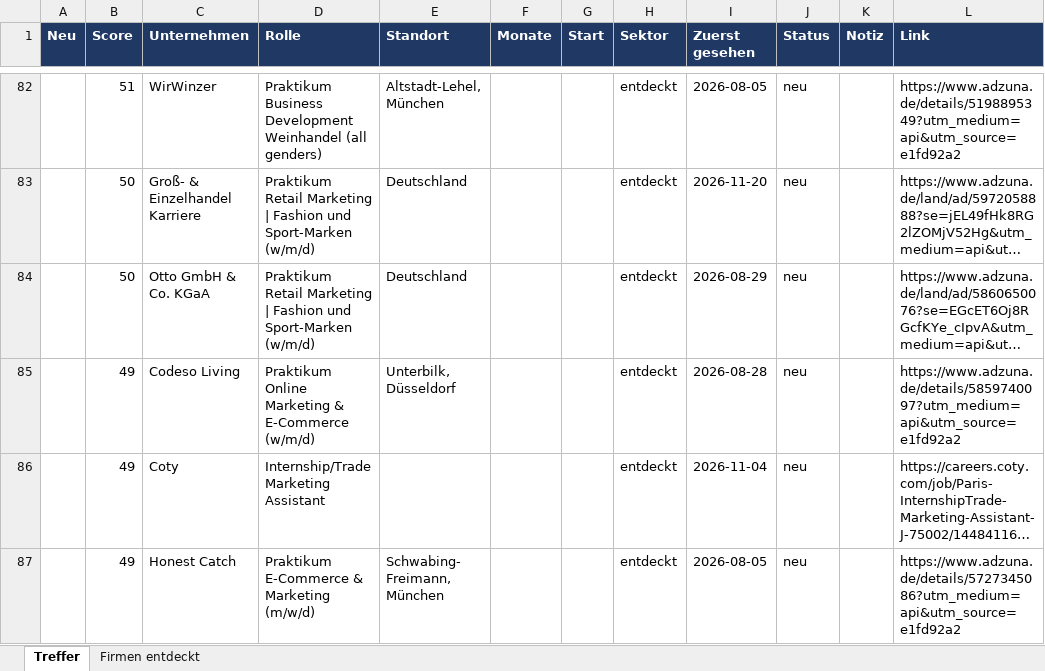
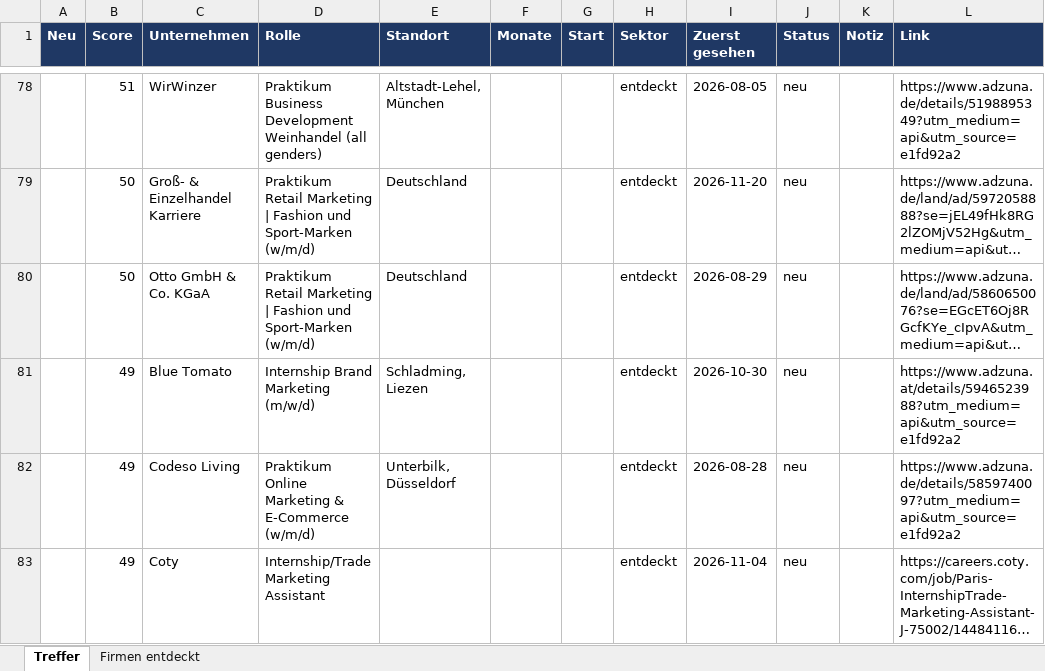
Before and after one commit to MathisKrug/Praktikum-Suchagent, an Excel workbook: docs/praktika.xlsx, sheet Treffer, drawn as a sheet; only a part is shown, gaps mark what is left out; the shorter side is filled out with more unchanged rows; long unchanged cells end in …; values as stored, in another font and other column widths than the file's, no borders; the diff covers the shown part only; the diff names each change by its address in the sheet, - before the commit and + after, or states it on an @@ line.

```diff
--- a/docs/praktika.xlsx (sheet Treffer)
+++ b/docs/praktika.xlsx (sheet Treffer)
+row 81:  | 49 | Blue Tomato | Internship Brand Marketing (m/w/d) | Schladming, Liezen |  |  | entdeckt | 2026-10-30 | neu |  | https://www.adzuna.at/details/5946523988?utm_medium=api&utm_source=e1fd92a2
```
Also changed, not shown: 8 added rows and 8 removed rows elsewhere in this sheet, sheet Firmen entdeckt, 2 other files.
